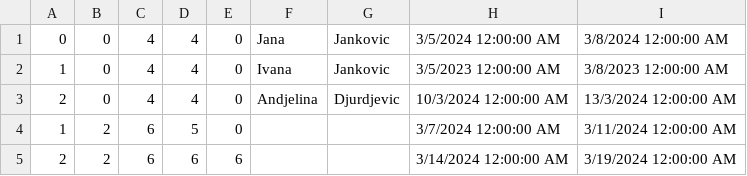
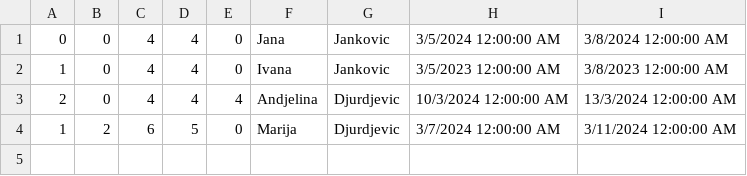
Before and after one commit to marija-djurdjevic/Booking, a CSV file: Resources/Data/propertyReservations.csv, drawn as a sheet.

```diff
--- a/Resources/Data/propertyReservations.csv
+++ b/Resources/Data/propertyReservations.csv
@@ -2,4 +2,3 @@
 1|0|4|4|0|Ivana|Jankovic|3/5/2023 12:00:00 AM|3/8/2023 12:00:00 AM
-2|0|4|4|0|Andjelina|Djurdjevic|10/3/2024 12:00:00 AM|13/3/2024 12:00:00 AM
-1|2|6|5|0|||3/7/2024 12:00:00 AM|3/11/2024 12:00:00 AM
-2|2|6|6|6|||3/14/2024 12:00:00 AM|3/19/2024 12:00:00 AM
+2|0|4|4|4|Andjelina|Djurdjevic|10/3/2024 12:00:00 AM|13/3/2024 12:00:00 AM
+1|2|6|5|0|Marija|Djurdjevic|3/7/2024 12:00:00 AM|3/11/2024 12:00:00 AM
```
Also changed, not shown: 3 other files.
